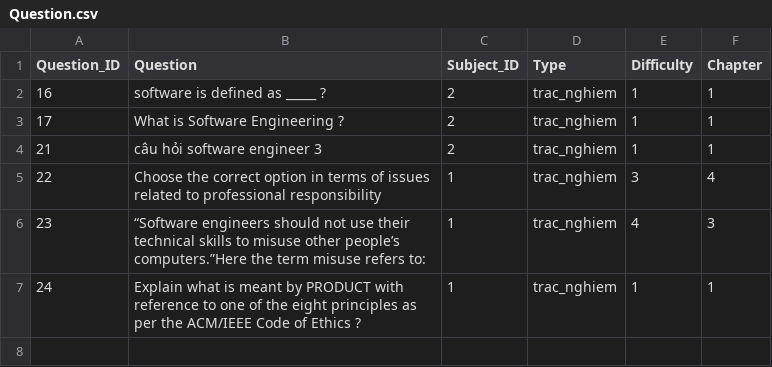
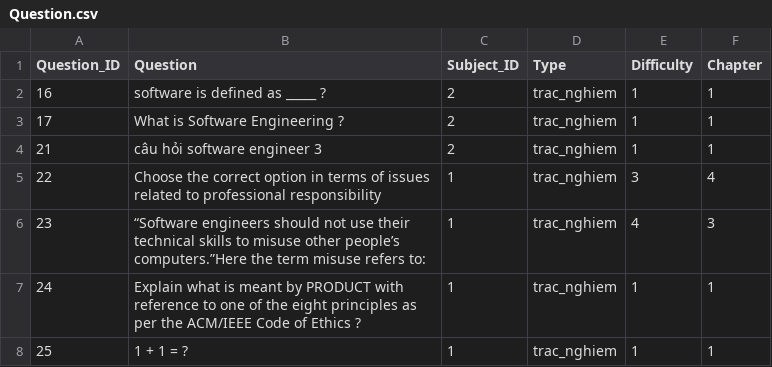
Before and after one commit to NguyenQuangMinh0504/he_thong_tao_de_thi_cho_giao_vien, a CSV file: database/Question/Question.csv, drawn as a sheet.

```diff
--- a/database/Question/Question.csv
+++ b/database/Question/Question.csv
@@ -7 +7,2 @@ Question_ID,Question,Subject_ID,Type,Difficulty,Chapter
 24,Explain what is meant by PRODUCT with reference to one of the eight principles as per the ACM/IEEE Code of Ethics ?,1,trac_nghiem,1,1
+25,1 + 1 = ?,1,trac_nghiem,1,1
```
Also changed, not shown: database/Answer/MCQS_Answer.csv, database/Subject/Subject.csv, 4 other files.
